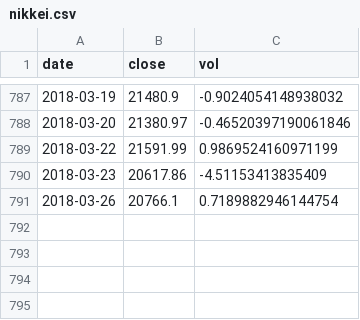
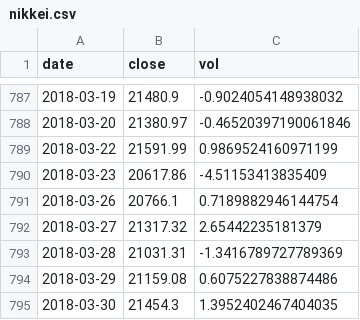
Before and after one commit to aarongilman/Python, a CSV file: Japan/data/nikkei.csv, drawn as a sheet; only a part is shown, gaps mark what is left out; the diff names each change by its address in the sheet, - before the commit and + after, or states it on an @@ line.

Commit message:
Updated Chartbook and Japan files

```diff
--- a/Japan/data/nikkei.csv
+++ b/Japan/data/nikkei.csv
+row 792: 2018-03-27 | 21317.32 | 2.65442235181379
+row 793: 2018-03-28 | 21031.31 | -1.3416789727789369
+row 794: 2018-03-29 | 21159.08 | 0.6075227838874486
+row 795: 2018-03-30 | 21454.3 | 1.3952402467404035
```
Also changed, not shown: ChartBook/T20306.csv, Japan/data/ip.csv, 29 other files.
